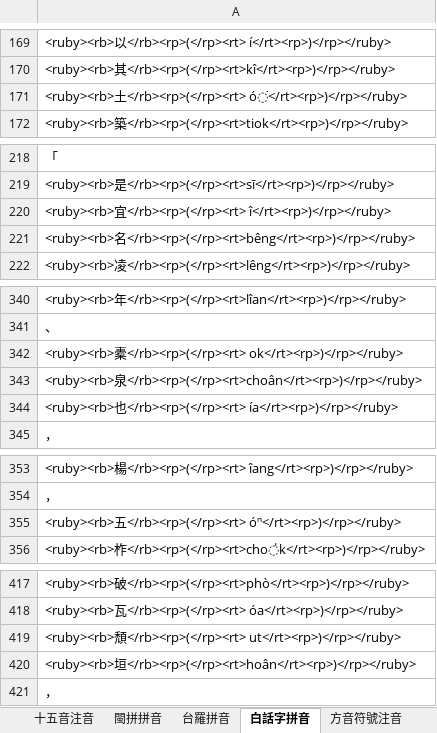
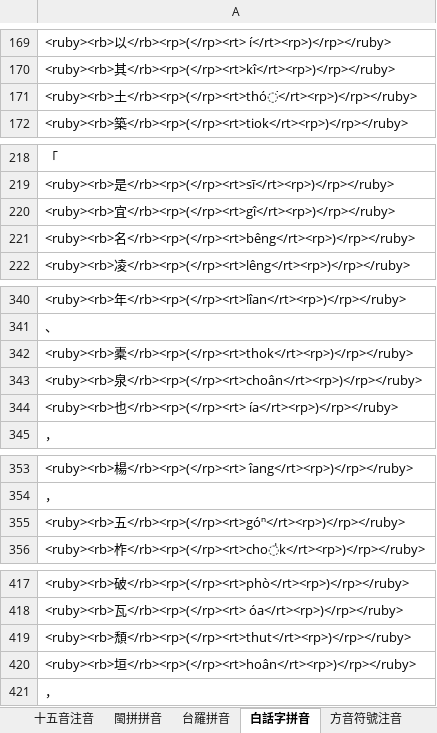
Before and after one commit to AlanJui/ho-lok-oe-chu-im, an Excel workbook: hoo-goa-chu-im.xlsx, sheet 白話字拼音, drawn as a sheet; only a part is shown, gaps mark what is left out; values as stored, in another font and other column widths than the file's, no borders; the diff covers the shown part only; the diff names each change by its address in the sheet, - before the commit and + after, or states it on an @@ line.

```diff
--- a/hoo-goa-chu-im.xlsx (sheet 白話字拼音)
+++ b/hoo-goa-chu-im.xlsx (sheet 白話字拼音)
-A171: <ruby><rb>土</rb><rp>(</rp><rt> ó͘</rt><rp>)</rp></ruby>
+A171: <ruby><rb>土</rb><rp>(</rp><rt>thó͘</rt><rp>)</rp></ruby>
-A220: <ruby><rb>宜</rb><rp>(</rp><rt> î</rt><rp>)</rp></ruby>
+A220: <ruby><rb>宜</rb><rp>(</rp><rt>gî</rt><rp>)</rp></ruby>
-A342: <ruby><rb>橐</rb><rp>(</rp><rt> ok</rt><rp>)</rp></ruby>
+A342: <ruby><rb>橐</rb><rp>(</rp><rt>thok</rt><rp>)</rp></ruby>
-A355: <ruby><rb>五</rb><rp>(</rp><rt> óⁿ</rt><rp>)</rp></ruby>
+A355: <ruby><rb>五</rb><rp>(</rp><rt>góⁿ</rt><rp>)</rp></ruby>
-A419: <ruby><rb>頹</rb><rp>(</rp><rt> ut</rt><rp>)</rp></ruby>
+A419: <ruby><rb>頹</rb><rp>(</rp><rt>thut</rt><rp>)</rp></ruby>
```
Also changed, not shown: 6 edited cells elsewhere in this sheet, 1 other file.
